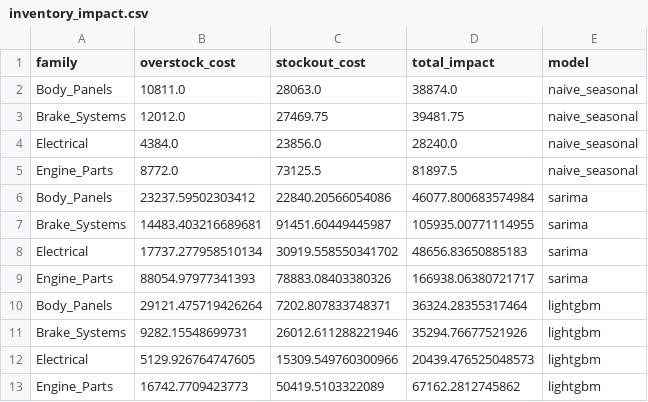
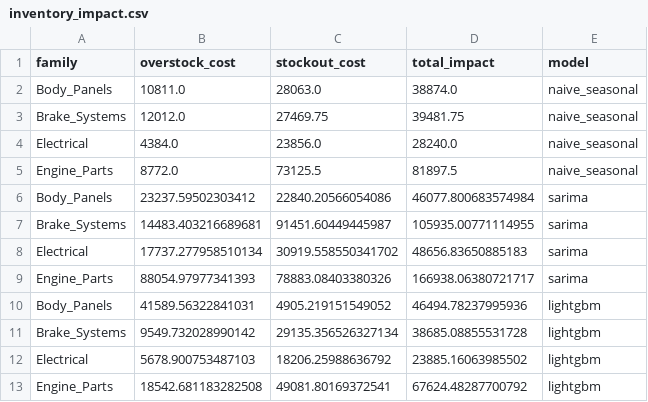
Before and after one commit to Gavand1969/demand-forecasting-toolkit, a CSV file: reports/inventory_impact.csv, drawn as a sheet.

```diff
--- a/reports/inventory_impact.csv
+++ b/reports/inventory_impact.csv
@@ -9,5 +9,5 @@ Electrical,17737.277958510134,30919.558550341702,48656.83650885183,sarima
 Engine_Parts,88054.97977341393,78883.08403380326,166938.06380721717,sarima
-Body_Panels,29121.475719426264,7202.807833748371,36324.28355317464,lightgbm
-Brake_Systems,9282.15548699731,26012.611288221946,35294.76677521926,lightgbm
-Electrical,5129.926764747605,15309.549760300966,20439.476525048573,lightgbm
-Engine_Parts,16742.7709423773,50419.5103322089,67162.2812745862,lightgbm
+Body_Panels,41589.56322841031,4905.219151549052,46494.78237995936,lightgbm
+Brake_Systems,9549.732028990142,29135.356526327134,38685.08855531728,lightgbm
+Electrical,5678.900753487103,18206.25988636792,23885.16063985502,lightgbm
+Engine_Parts,18542.681183282508,49081.80169372541,67624.48287700792,lightgbm
```
Also changed, not shown: reports/benchmark_summary.csv, reports/ml_family_metrics.csv, 19 other files.
